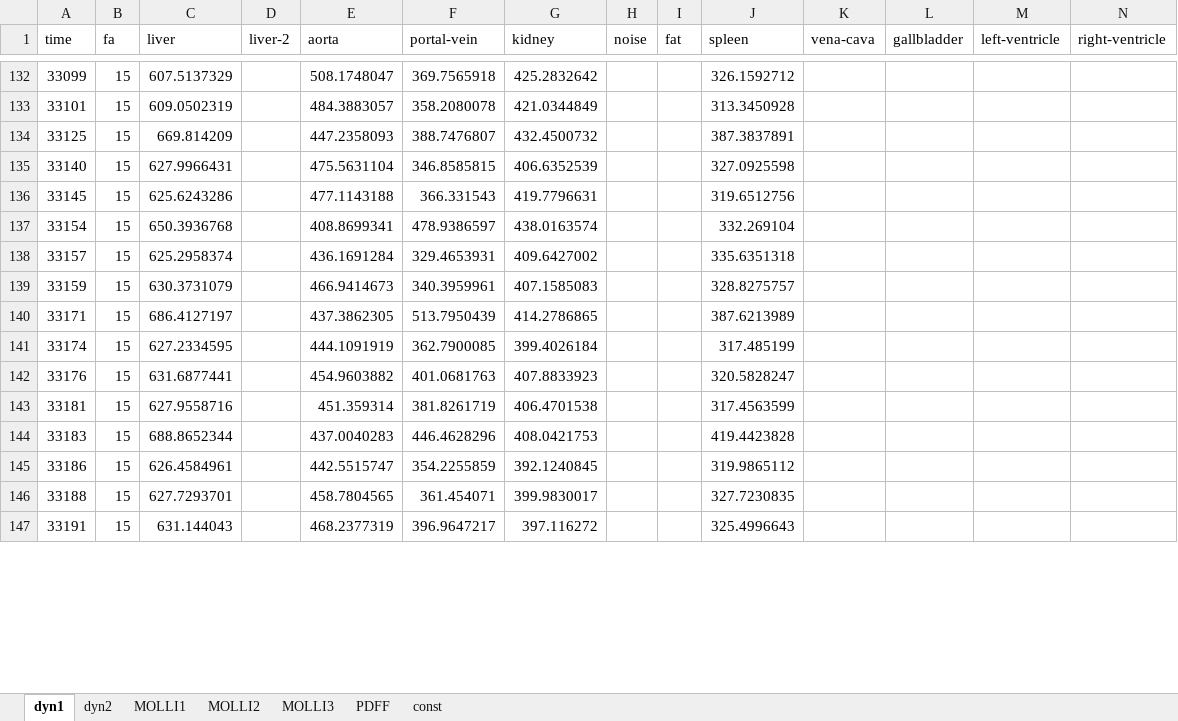
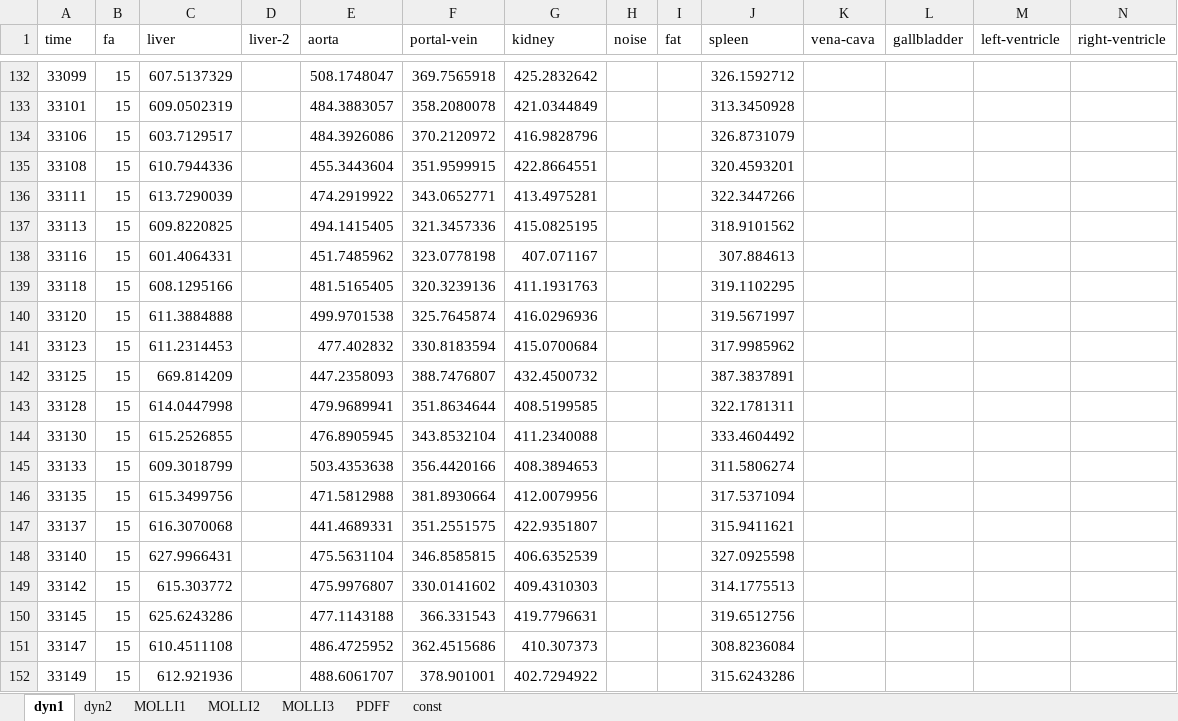
Before and after one commit to openmiblab/tristan-human-modelling, an Excel workbook: data/tristan_two_compounds/ciclosporin/control/006-visit1.xlsx, sheet dyn1, drawn as a sheet; only a part is shown, gaps mark what is left out; the shorter side is filled out with more unchanged rows; values as stored, in another font and other column widths than the file's, no borders; rows hold the shown columns only; the diff covers the shown part only; the diff names each change by its address in the sheet, - before the commit and + after, or states it on an @@ line.

```diff
--- a/data/tristan_two_compounds/ciclosporin/control/006-visit1.xlsx (sheet dyn1)
+++ b/data/tristan_two_compounds/ciclosporin/control/006-visit1.xlsx (sheet dyn1)
+row 134: 33106 | 15 | 603.7129517 |  | 484.3926086 | 370.2120972 | 416.9828796 |  |  | 326.8731079
+row 135: 33108 | 15 | 610.7944336 |  | 455.3443604 | 351.9599915 | 422.8664551 |  |  | 320.4593201
+row 136: 33111 | 15 | 613.7290039 |  | 474.2919922 | 343.0652771 | 413.4975281 |  |  | 322.3447266
+row 137: 33113 | 15 | 609.8220825 |  | 494.1415405 | 321.3457336 | 415.0825195 |  |  | 318.9101562
+row 138: 33116 | 15 | 601.4064331 |  | 451.7485962 | 323.0778198 | 407.071167 |  |  | 307.884613
+row 139: 33118 | 15 | 608.1295166 |  | 481.5165405 | 320.3239136 | 411.1931763 |  |  | 319.1102295
+row 140: 33120 | 15 | 611.3884888 |  | 499.9701538 | 325.7645874 | 416.0296936 |  |  | 319.5671997
+row 141: 33123 | 15 | 611.2314453 |  | 477.402832 | 330.8183594 | 415.0700684 |  |  | 317.9985962
+row 143: 33128 | 15 | 614.0447998 |  | 479.9689941 | 351.8634644 | 408.5199585 |  |  | 322.1781311
+row 144: 33130 | 15 | 615.2526855 |  | 476.8905945 | 343.8532104 | 411.2340088 |  |  | 333.4604492
+row 145: 33133 | 15 | 609.3018799 |  | 503.4353638 | 356.4420166 | 408.3894653 |  |  | 311.5806274
+row 146: 33135 | 15 | 615.3499756 |  | 471.5812988 | 381.8930664 | 412.0079956 |  |  | 317.5371094
+row 147: 33137 | 15 | 616.3070068 |  | 441.4689331 | 351.2551575 | 422.9351807 |  |  | 315.9411621
+row 149: 33142 | 15 | 615.303772 |  | 475.9976807 | 330.0141602 | 409.4310303 |  |  | 314.1775513
+row 151: 33147 | 15 | 610.4511108 |  | 486.4725952 | 362.4515686 | 410.307373 |  |  | 308.8236084
+row 152: 33149 | 15 | 612.921936 |  | 488.6061707 | 378.901001 | 402.7294922 |  |  | 315.6243286
```
Also changed, not shown: 6 added rows and 10 removed rows elsewhere in this sheet, sheet dyn2, sheet MOLLI1, data/tristan_two_compounds/ciclosporin/control/002-visit1.xlsx, data/tristan_two_compounds/ciclosporin/drug/002-visit2.xlsx, 34 other files.
